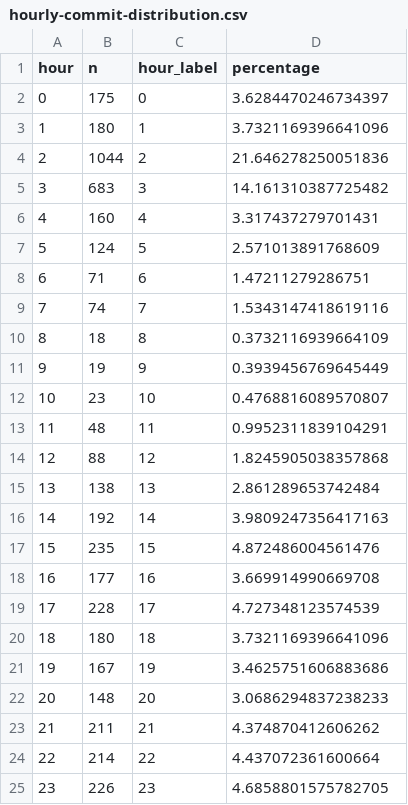
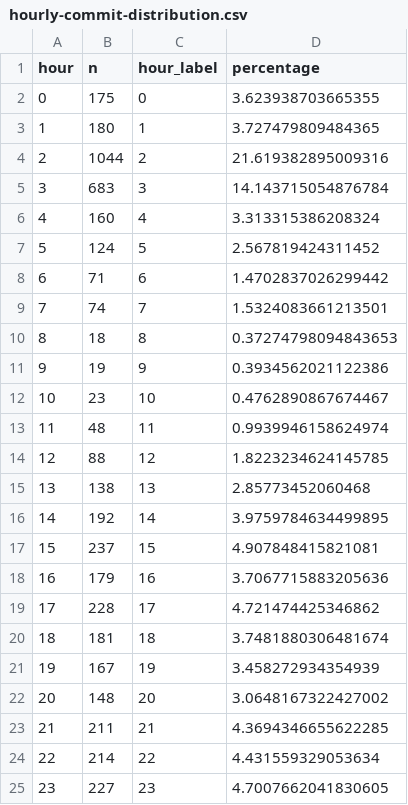
Before and after one commit to chicks-net/data-curated, a CSV file: individuals/chicks/github/commits-analysis/hourly-commit-distribution.csv, drawn as a sheet.

```diff
--- a/individuals/chicks/github/commits-analysis/hourly-commit-distribution.csv
+++ b/individuals/chicks/github/commits-analysis/hourly-commit-distribution.csv
@@ -1,25 +1,25 @@
 hour,n,hour_label,percentage
-0,175,0,3.6284470246734397
-1,180,1,3.7321169396641096
-2,1044,2,21.646278250051836
-3,683,3,14.161310387725482
-4,160,4,3.317437279701431
-5,124,5,2.571013891768609
-6,71,6,1.47211279286751
-7,74,7,1.5343147418619116
-8,18,8,0.3732116939664109
-9,19,9,0.3939456769645449
-10,23,10,0.4768816089570807
-11,48,11,0.9952311839104291
-12,88,12,1.8245905038357868
-13,138,13,2.861289653742484
-14,192,14,3.9809247356417163
-15,235,15,4.872486004561476
-16,177,16,3.669914990669708
-17,228,17,4.727348123574539
-18,180,18,3.7321169396641096
-19,167,19,3.4625751606883686
-20,148,20,3.0686294837238233
-21,211,21,4.374870412606262
-22,214,22,4.437072361600664
-23,226,23,4.6858801575782705
+0,175,0,3.623938703665355
+1,180,1,3.727479809484365
+2,1044,2,21.619382895009316
+3,683,3,14.143715054876784
+4,160,4,3.313315386208324
+5,124,5,2.567819424311452
+6,71,6,1.4702837026299442
+7,74,7,1.5324083661213501
+8,18,8,0.37274798094843653
+9,19,9,0.3934562021122386
+10,23,10,0.4762890867674467
+11,48,11,0.9939946158624974
+12,88,12,1.8223234624145785
+13,138,13,2.85773452060468
+14,192,14,3.9759784634499895
+15,237,15,4.907848415821081
+16,179,16,3.7067715883205636
+17,228,17,4.721474425346862
+18,181,18,3.7481880306481674
+19,167,19,3.458272934354939
+20,148,20,3.0648167322427002
+21,211,21,4.3694346655622285
+22,214,22,4.431559329053634
+23,227,23,4.7007662041830605
```
Also changed, not shown: individuals/chicks/github/commits-analysis/emoji-by-repo.csv, individuals/chicks/github/commits-analysis/emoji-frequency.csv, 14 other files.
